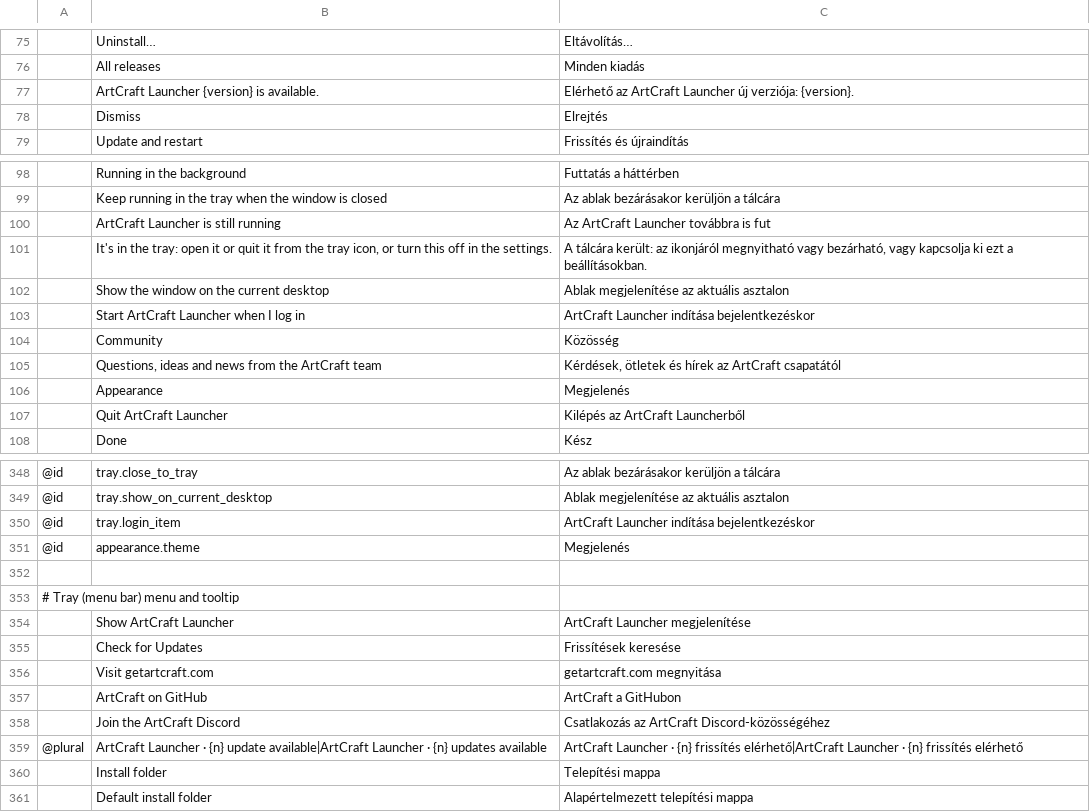
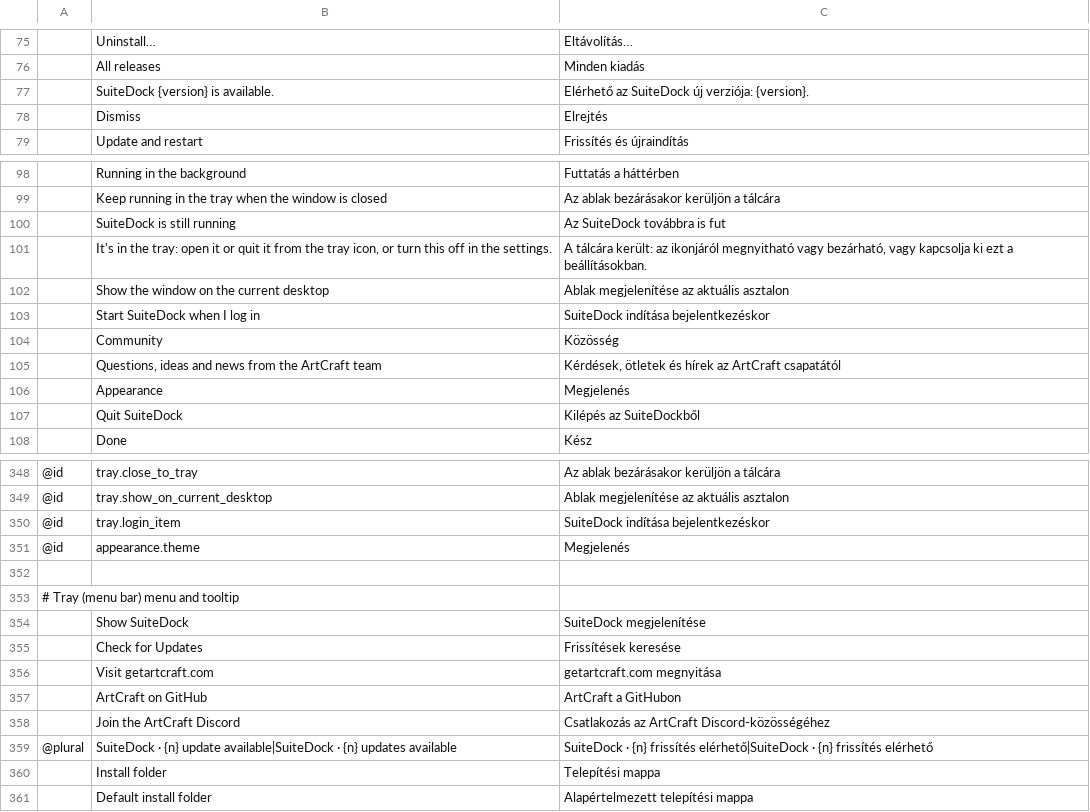
Before and after one commit to ripDZL/craft-launcher, a TSV file: crates/ui-egui/src/i18n/hu.tsv, drawn as a sheet; only a part is shown, gaps mark what is left out; removed rows and columns are numbered as before the commit, all else as after; the diff covers the shown part only; the diff names each change by its address in the sheet, - before the commit and + after, or states it on an @@ line.

Commit message:
Update SuiteDock name in remaining translations

```diff
--- a/crates/ui-egui/src/i18n/hu.tsv
+++ b/crates/ui-egui/src/i18n/hu.tsv
-row 77:  | ArtCraft Launcher {version} is available. | Elérhető az ArtCraft Launcher új verziója: {version}.
+row 77:  | SuiteDock {version} is available. | Elérhető az SuiteDock új verziója: {version}.
-row 100:  | ArtCraft Launcher is still running | Az ArtCraft Launcher továbbra is fut
+row 100:  | SuiteDock is still running | Az SuiteDock továbbra is fut
-row 103:  | Start ArtCraft Launcher when I log in | ArtCraft Launcher indítása bejelentkezéskor
+row 103:  | Start SuiteDock when I log in | SuiteDock indítása bejelentkezéskor
-row 107:  | Quit ArtCraft Launcher | Kilépés az ArtCraft Launcherből
+row 107:  | Quit SuiteDock | Kilépés az SuiteDockből
-C350: ArtCraft Launcher indítása bejelentkezéskor
+C350: SuiteDock indítása bejelentkezéskor
-row 354:  | Show ArtCraft Launcher | ArtCraft Launcher megjelenítése
+row 354:  | Show SuiteDock | SuiteDock megjelenítése
-B359: ArtCraft Launcher · {n} update available|ArtCraft Launcher · {n}…
+B359: SuiteDock · {n} update available|SuiteDock · {n}…
-C359: ArtCraft Launcher · {n} frissítés elérhető|ArtCraft Launcher · {n}…
+C359: SuiteDock · {n} frissítés elérhető|SuiteDock · {n}…
```
Also changed, not shown: 4 added rows, 4 removed rows and 7 edited cells elsewhere in this file, crates/ui-egui/src/i18n/ja.tsv, crates/ui-egui/src/i18n/pt-BR.tsv, 2 other files.
